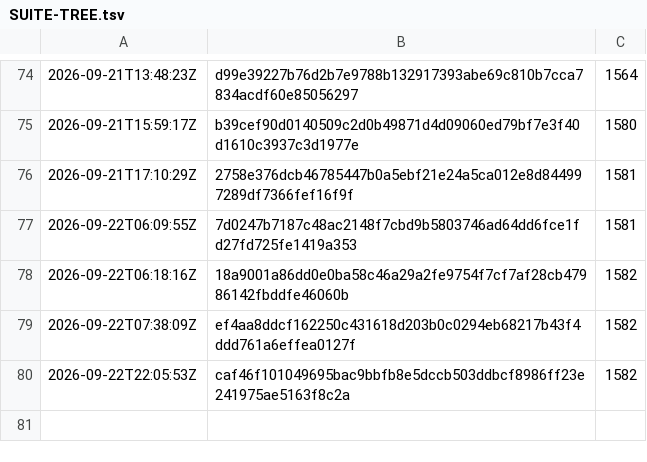
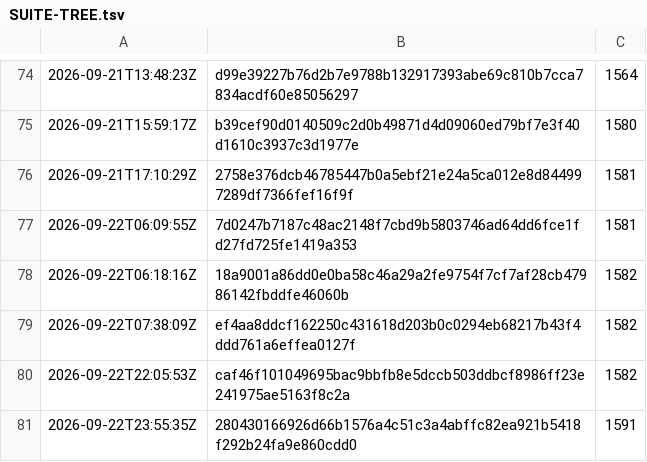
Before and after one commit to synarcai/genesis-corpus, a TSV file: reports/SUITE-TREE.tsv, drawn as a sheet; only a part is shown, gaps mark what is left out.

```diff
--- a/reports/SUITE-TREE.tsv
+++ b/reports/SUITE-TREE.tsv
@@ -80 +80,2 @@
 2026-09-22T22:05:53Z	caf46f101049695bac9bbfb8e5dccb503ddbcf8986ff23e241975ae5163f8c2a	1582
+2026-09-22T23:55:35Z	280430166926d66b1576a4c51c3a4abffc82ea921b5418f292b24fa9e860cdd0	1591
```
Also changed, not shown: reports/COURT-CATCH.tsv, reports/COURT-SPLIT.tsv, 6 other files.
